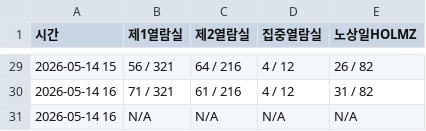
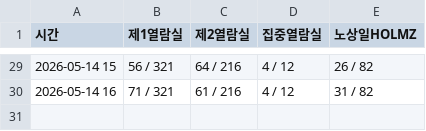
Before and after one commit to seseminy/TensorProgramming, a CSV file: seat_data.csv, drawn as a sheet; only a part is shown, gaps mark what is left out; the diff names each change by its address in the sheet, - before the commit and + after, or states it on an @@ line.

Commit message:
Update seat_data.csv

```diff
--- a/seat_data.csv
+++ b/seat_data.csv
-row 31: 2026-05-14 16 | N/A | N/A | N/A | N/A
```
